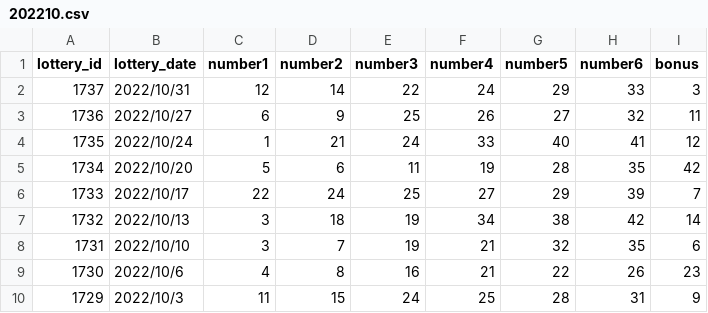
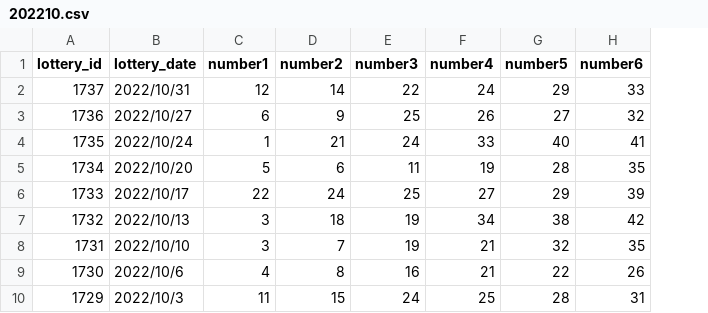
Before and after one commit to tokiniwa/loto, a CSV file: db/data/202210.csv, drawn as a sheet; the diff names each change by its address in the sheet, - before the commit and + after, or states it on an @@ line.

```diff
--- a/db/data/202210.csv
+++ b/db/data/202210.csv
-column I (bonus), rows 2-10: 3 | 11 | 12 | 42 | 7 | 14 | 6 | 23 | 9
```
Also changed, not shown: db/data/202209.csv, db/data/202211.csv, 16 other files.
